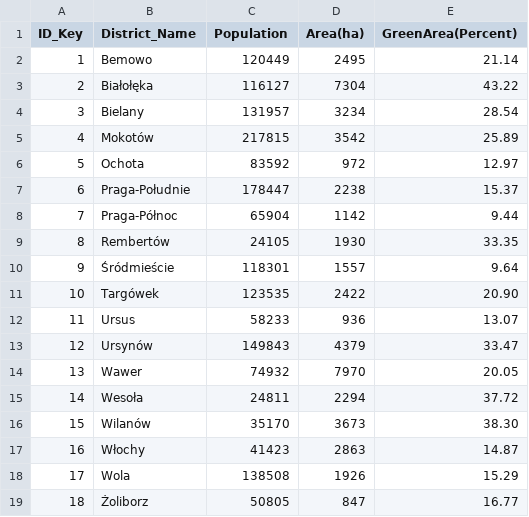
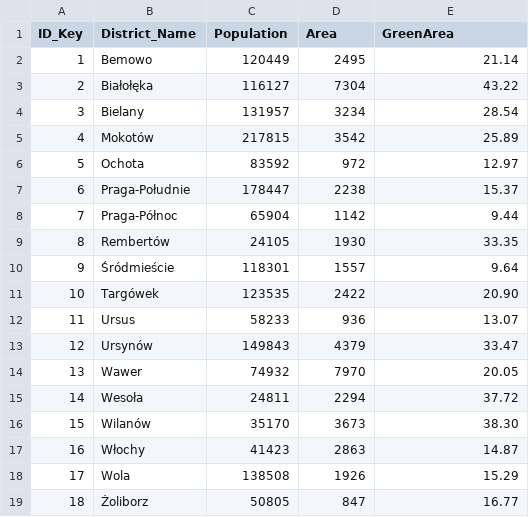
Before and after one commit to BartoszJasinski/AiUGIS, a CSV file: data/Warsaw_districts_data.csv, drawn as a sheet.

Commit message:
Server returns district data Clien shows returned data

```diff
--- a/data/Warsaw_districts_data.csv
+++ b/data/Warsaw_districts_data.csv
@@ -1,2 +1,2 @@
-ID_Key,District_Name,Population,Area(ha),GreenArea(Percent)
+ID_Key,District_Name,Population,Area,GreenArea
 1,Bemowo,120449,2495,21.14
```
Also changed, not shown: 2 other files.
